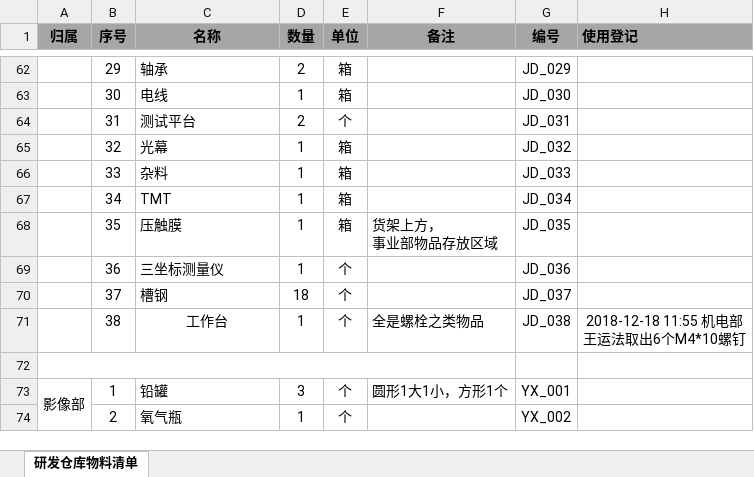
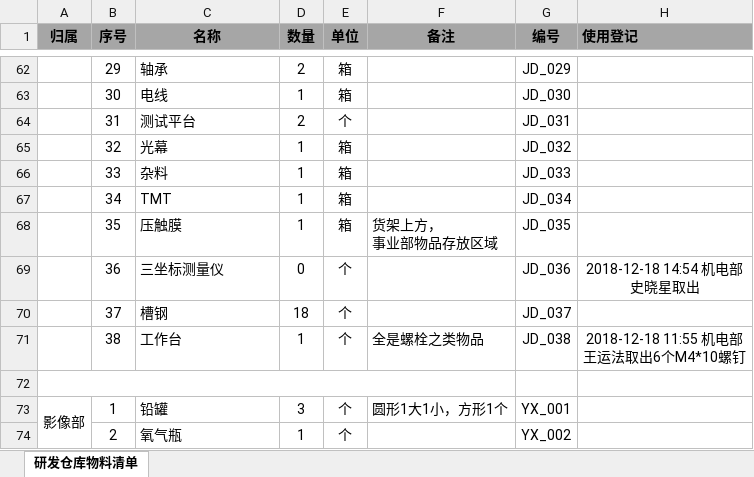
Before and after one commit to 006Rain/NovelMedical-Storage-Laboratory, an Excel workbook: 研发仓库物料清单.xlsx, sheet 研发仓库物料清单, drawn as a sheet; only a part is shown, gaps mark what is left out; values as stored, in another font and other column widths than the file's, no borders; ↵ is a line break in a cell; the diff names each change by its address in the sheet, - before the commit and + after, or states it on an @@ line.

Commit message:
Update

```diff
--- a/研发仓库物料清单.xlsx (sheet 研发仓库物料清单)
+++ b/研发仓库物料清单.xlsx (sheet 研发仓库物料清单)
-D69 (数量): 1
+D69 (数量): 0
-H69 (使用登记): (empty)
+H69 (使用登记): 2018-12-18 14:54 机电部 ↵ 史晓星取出
-C71 alignment: center
+C71 alignment: left
```
